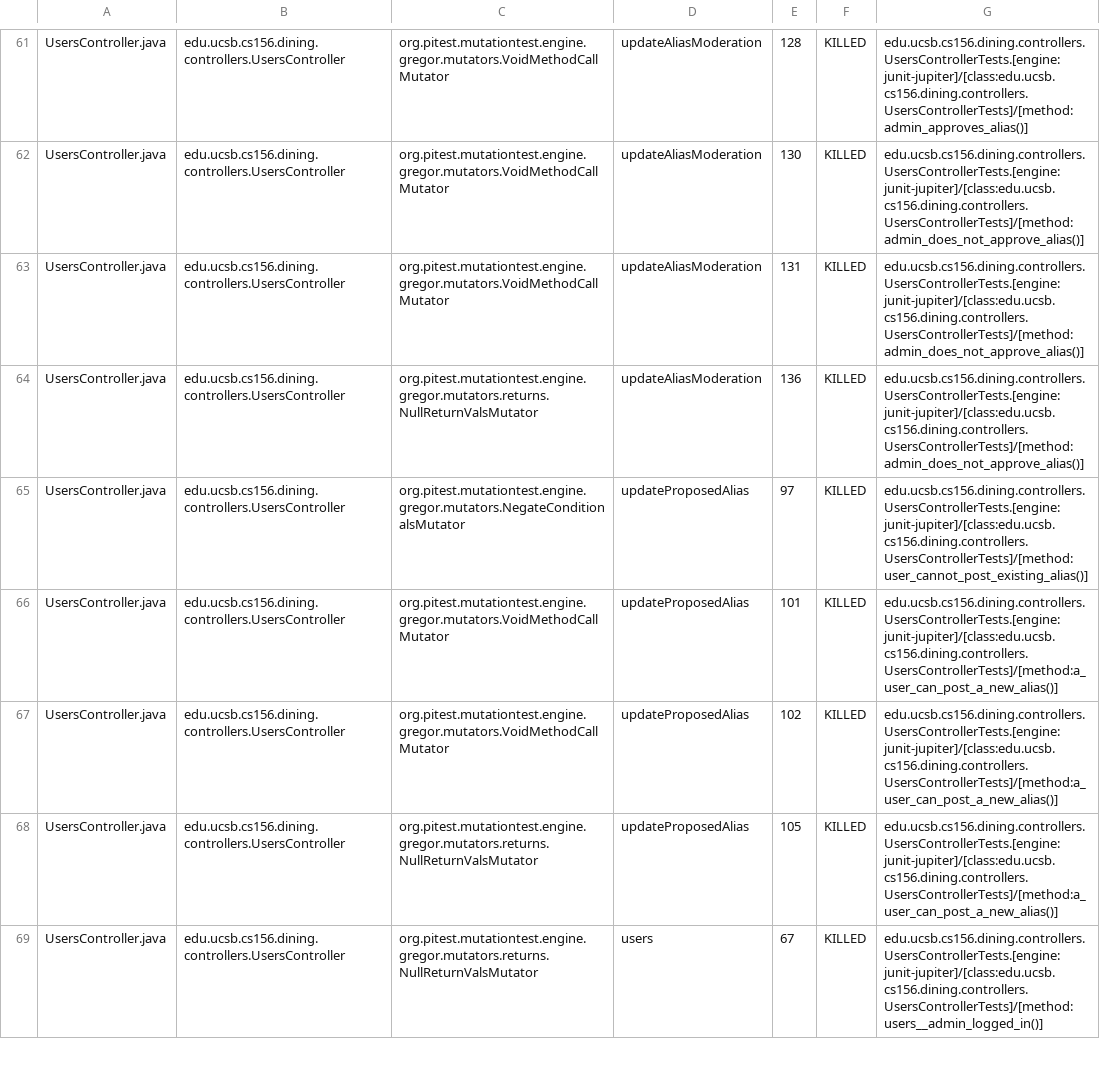
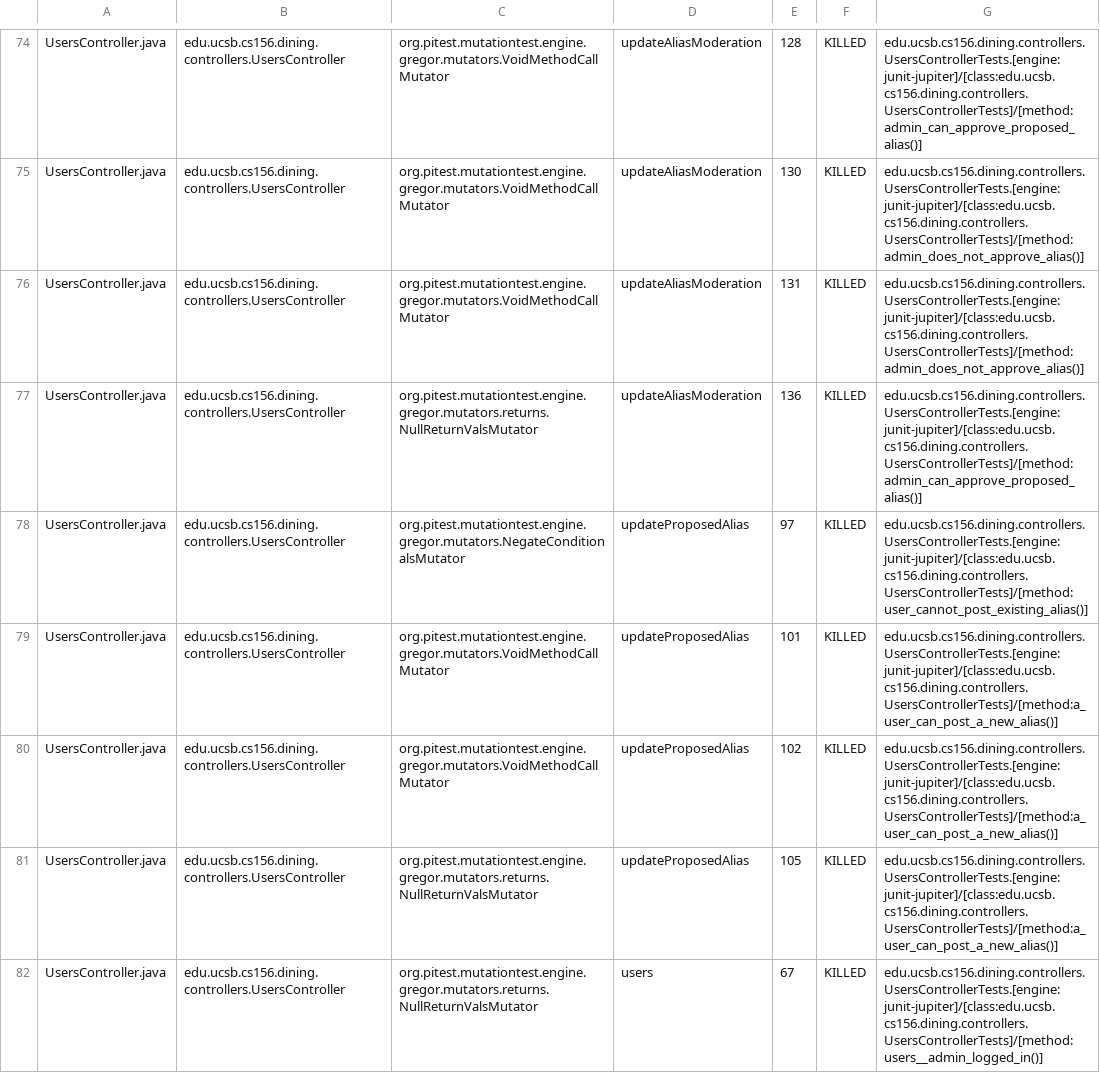
Before and after one commit to ucsb-cs156-s25/proj-dining-s25-08, a CSV file: prs/48/pitest/mutations.csv, drawn as a sheet; only a part is shown, gaps mark what is left out; addresses are those after the commit; the diff covers the shown part only; the diff names each change by its address in the sheet, - before the commit and + after, or states it on an @@ line.

Commit message:
Deploying to gh-pages from @ ucsb-cs156-s25/proj-dining-s25-08@5543ad238af2d3e91a31d7af8b810e684cf78dfc 🚀

```diff
--- a/prs/48/pitest/mutations.csv
+++ b/prs/48/pitest/mutations.csv
-G74: edu.ucsb.cs156.dining.controllers.UsersControllerTests.[engine:junit-jupiter]/[class:edu.ucsb.cs156.dining.controllers.UsersControllerTests]/[method:admin_approves_alias()]
+G74: edu.ucsb.cs156.dining.controllers.UsersControllerTests.[engine:junit-jupiter]/[class:edu.ucsb.cs156.dining.controllers.UsersControllerTests]/[method:admin_can_approve_proposed_alias()]
-G77: edu.ucsb.cs156.dining.controllers.UsersControllerTests.[engine:junit-jupiter]/[class:edu.ucsb.cs156.dining.controllers.UsersControllerTests]/[method:admin_does_not_approve_alias()]
+G77: edu.ucsb.cs156.dining.controllers.UsersControllerTests.[engine:junit-jupiter]/[class:edu.ucsb.cs156.dining.controllers.UsersControllerTests]/[method:admin_can_approve_proposed_alias()]
```
Also changed, not shown: 26 moved rows and 20 edited cells elsewhere in this file, 17 other files.
